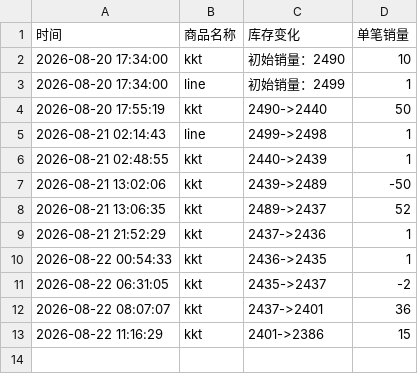
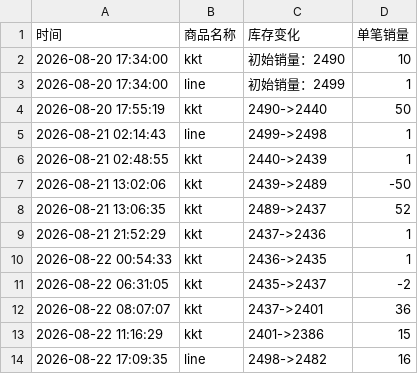
Before and after one commit to Juineii/82major_md0822, a CSV file: 82MAJOR线上团签.csv, drawn as a sheet.

Commit message:
自动更新数据 2026-08-22 17:09:56

```diff
--- a/82MAJOR线上团签.csv
+++ b/82MAJOR线上团签.csv
@@ -13 +13,2 @@
 2026-08-22 11:16:29,kkt,2401->2386,15
+2026-08-22 17:09:35,line,2498->2482,16
```
